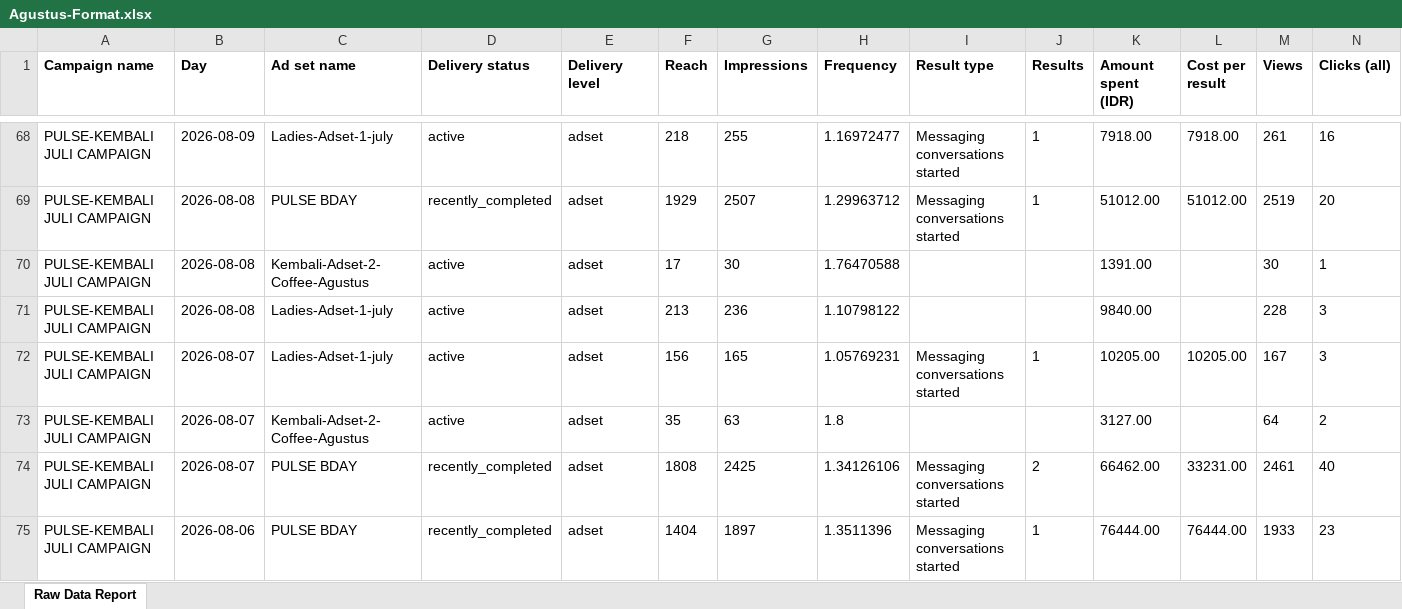
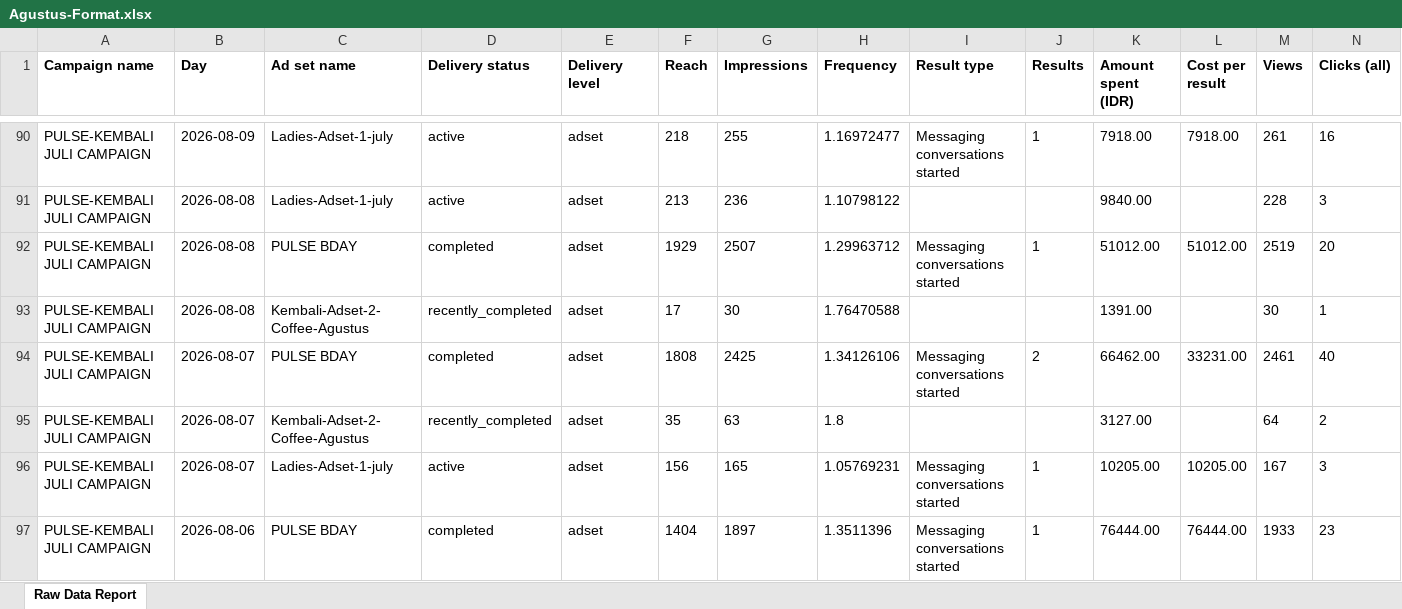
Before and after one commit to pulsegym-abie/ads-davina-sheets, an Excel workbook: back/storage/app/ads/2026-08/Agustus-Format.xlsx, sheet Raw Data Report, drawn as a sheet; only a part is shown, gaps mark what is left out; values as stored, in another font and other column widths than the file's, no borders; charts and pictures not drawn; removed rows and columns are numbered as before the commit, all else as after; rows hold the shown columns only; the diff covers the shown part only; the diff names each change by its address in the sheet, - before the commit and + after, or states it on an @@ line.

Commit message:
agustus-full

```diff
--- a/back/storage/app/ads/2026-08/Agustus-Format.xlsx (sheet Raw Data Report)
+++ b/back/storage/app/ads/2026-08/Agustus-Format.xlsx (sheet Raw Data Report)
-row 69: PULSE-KEMBALI JULI CAMPAIGN | 2026-08-08 | PULSE BDAY | recently_completed | adset | 1929 | 2507 | 1.29963712 | Messaging conversations started | 1 | 51012.00 | 51012.00 | 2519 | 20
-row 70: PULSE-KEMBALI JULI CAMPAIGN | 2026-08-08 | Kembali-Adset-2-Coffee-Agustus | active | adset | 17 | 30 | 1.76470588 |  |  | 1391.00 |  | 30 | 1
+row 92: PULSE-KEMBALI JULI CAMPAIGN | 2026-08-08 | PULSE BDAY | completed | adset | 1929 | 2507 | 1.29963712 | Messaging conversations started | 1 | 51012.00 | 51012.00 | 2519 | 20
+row 93: PULSE-KEMBALI JULI CAMPAIGN | 2026-08-08 | Kembali-Adset-2-Coffee-Agustus | recently_completed | adset | 17 | 30 | 1.76470588 |  |  | 1391.00 |  | 30 | 1
+row 94: PULSE-KEMBALI JULI CAMPAIGN | 2026-08-07 | PULSE BDAY | completed | adset | 1808 | 2425 | 1.34126106 | Messaging conversations started | 2 | 66462.00 | 33231.00 | 2461 | 40
+row 95: PULSE-KEMBALI JULI CAMPAIGN | 2026-08-07 | Kembali-Adset-2-Coffee-Agustus | recently_completed | adset | 35 | 63 | 1.8 |  |  | 3127.00 |  | 64 | 2
-row 73: PULSE-KEMBALI JULI CAMPAIGN | 2026-08-07 | Kembali-Adset-2-Coffee-Agustus | active | adset | 35 | 63 | 1.8 |  |  | 3127.00 |  | 64 | 2
-row 74: PULSE-KEMBALI JULI CAMPAIGN | 2026-08-07 | PULSE BDAY | recently_completed | adset | 1808 | 2425 | 1.34126106 | Messaging conversations started | 2 | 66462.00 | 33231.00 | 2461 | 40
-D97 (Delivery status): recently_completed
+D97 (Delivery status): completed
```
Also changed, not shown: 42 added rows, 20 removed rows, 2 moved rows and 102 edited cells elsewhere in this sheet, charts or pictures, 1 other file.
